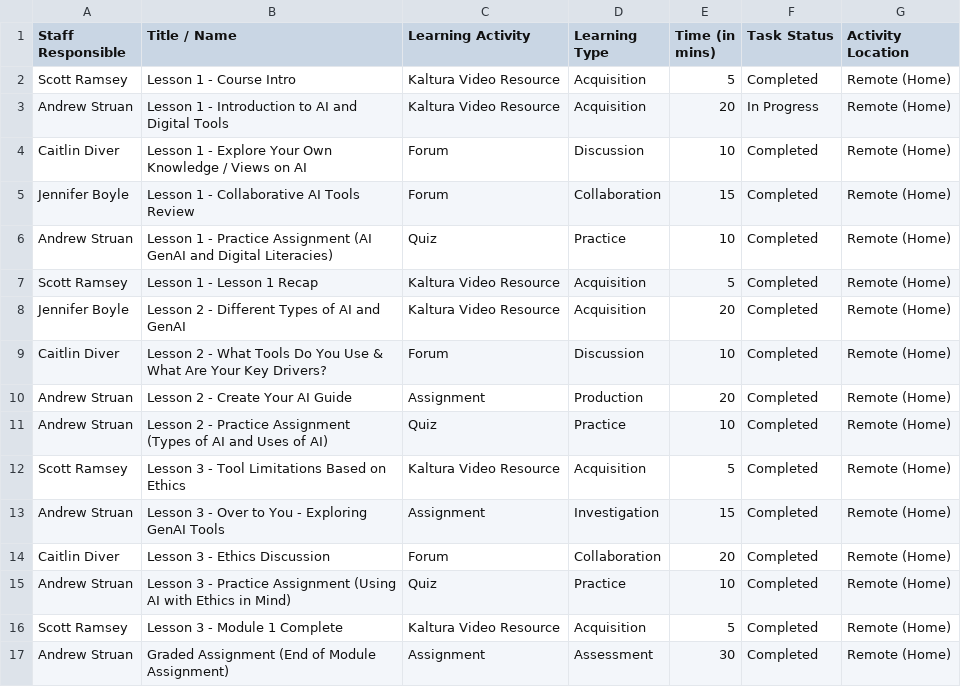
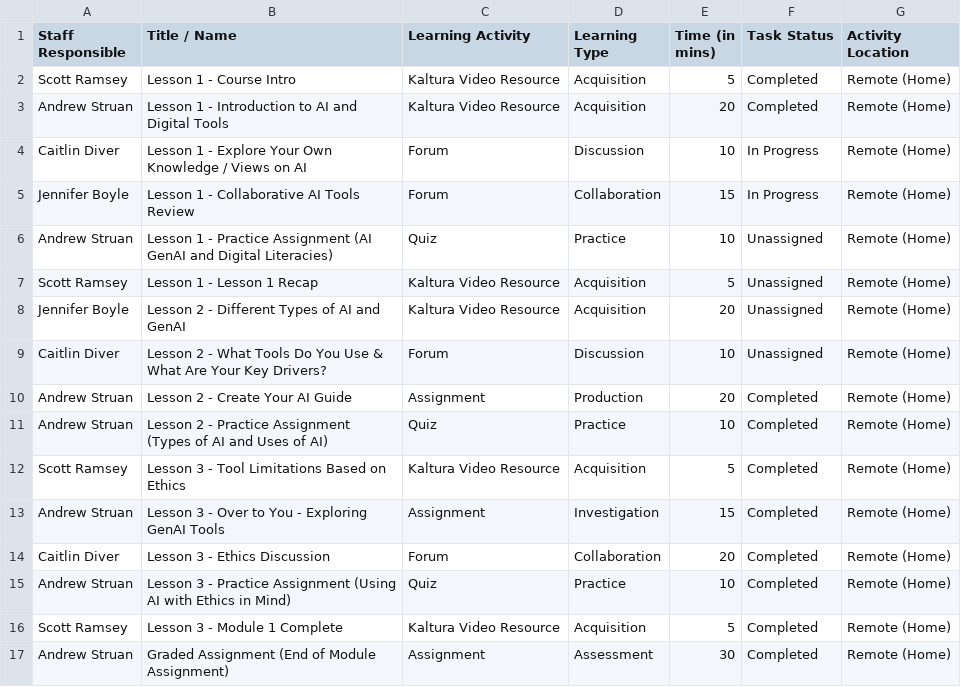
Before and after one commit to finjimcam/CourseMapper, a CSV file: backend/data/Week1.csv, drawn as a sheet.

```diff
--- a/backend/data/Week1.csv
+++ b/backend/data/Week1.csv
@@ -2,9 +2,9 @@ Staff Responsible,Title / Name,Learning Activity,Learning Type,Time (in mins),Ta
 Scott Ramsey,Lesson 1 - Course Intro,Kaltura Video Resource,Acquisition,5,Completed,Remote (Home)
-Andrew Struan,Lesson 1 - Introduction to AI and Digital Tools,Kaltura Video Resource,Acquisition,20,In Progress,Remote (Home)
-Caitlin Diver,Lesson 1 - Explore Your Own Knowledge / Views on AI,Forum,Discussion,10,Completed,Remote (Home)
-Jennifer Boyle,Lesson 1 - Collaborative AI Tools Review,Forum,Collaboration,15,Completed,Remote (Home)
-Andrew Struan,Lesson 1 - Practice Assignment (AI GenAI and Digital Literacies),Quiz,Practice,10,Completed,Remote (Home)
-Scott Ramsey,Lesson 1 - Lesson 1 Recap,Kaltura Video Resource,Acquisition,5,Completed,Remote (Home)
-Jennifer Boyle,Lesson 2 - Different Types of AI and GenAI,Kaltura Video Resource,Acquisition,20,Completed,Remote (Home)
-Caitlin Diver,Lesson 2 - What Tools Do You Use & What Are Your Key Drivers?,Forum,Discussion,10,Completed,Remote (Home)
+Andrew Struan,Lesson 1 - Introduction to AI and Digital Tools,Kaltura Video Resource,Acquisition,20,Completed,Remote (Home)
+Caitlin Diver,Lesson 1 - Explore Your Own Knowledge / Views on AI,Forum,Discussion,10,In Progress,Remote (Home)
+Jennifer Boyle,Lesson 1 - Collaborative AI Tools Review,Forum,Collaboration,15,In Progress,Remote (Home)
+Andrew Struan,Lesson 1 - Practice Assignment (AI GenAI and Digital Literacies),Quiz,Practice,10,Unassigned,Remote (Home)
+Scott Ramsey,Lesson 1 - Lesson 1 Recap,Kaltura Video Resource,Acquisition,5,Unassigned,Remote (Home)
+Jennifer Boyle,Lesson 2 - Different Types of AI and GenAI,Kaltura Video Resource,Acquisition,20,Unassigned,Remote (Home)
+Caitlin Diver,Lesson 2 - What Tools Do You Use & What Are Your Key Drivers?,Forum,Discussion,10,Unassigned,Remote (Home)
 Andrew Struan,Lesson 2 - Create Your AI Guide,Assignment,Production,20,Completed,Remote (Home)
```
Also changed, not shown: backend/data/Week2.csv, backend/data/Week3.csv, 1 other file.
